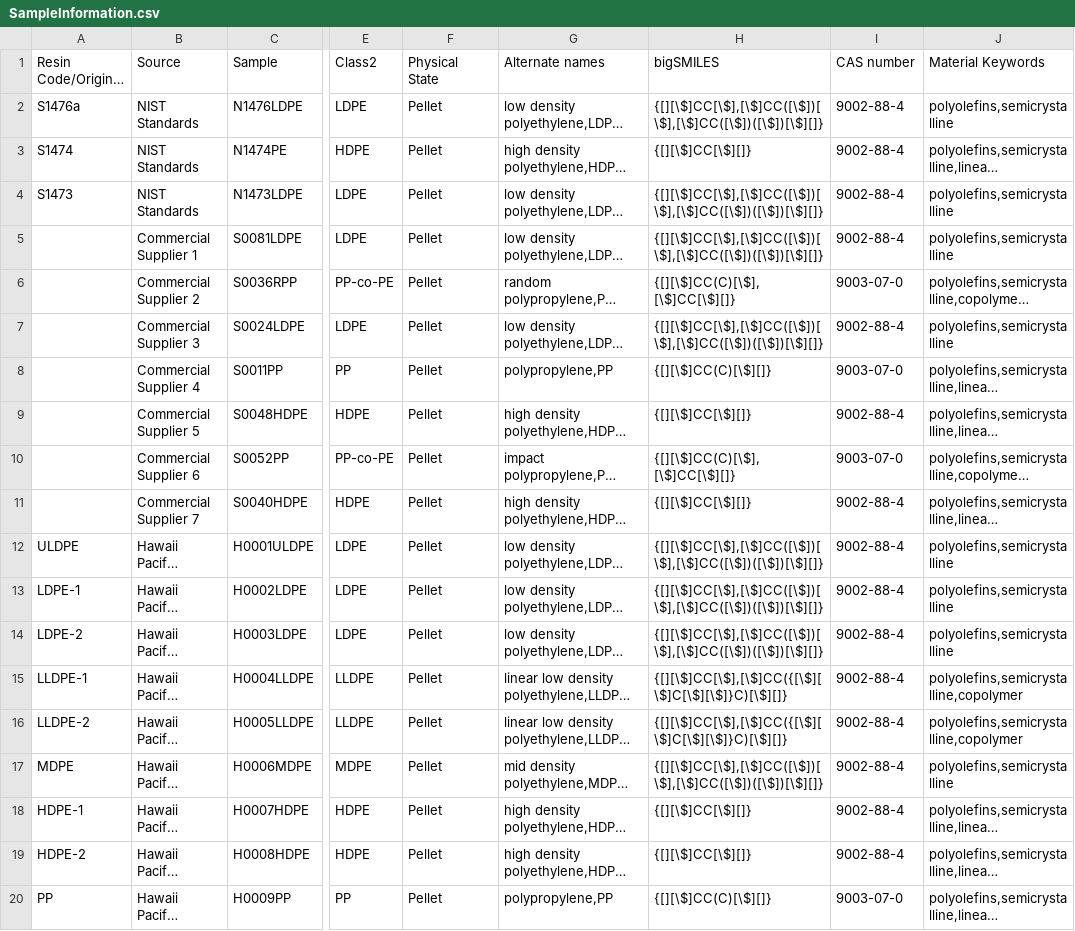
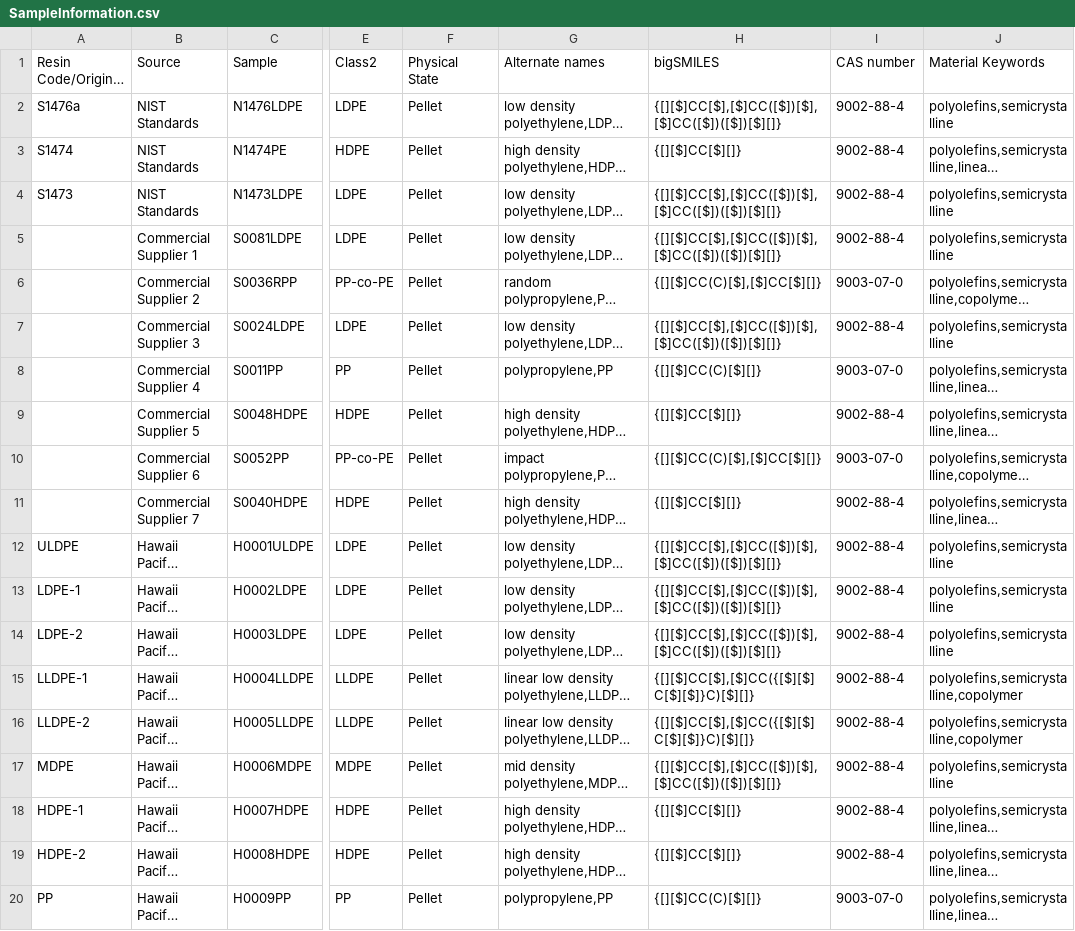
Before and after one commit to usnistgov/nir_corr_po, a CSV file: Data/SampleInformation.csv, drawn as a sheet; only a part is shown, gaps mark what is left out; long unchanged cells end in …; the diff names each change by its address in the sheet, - before the commit and + after, or states it on an @@ line.

Commit message:
Disable MathJax in Pandas display; restore canonical bigSMILES in CSV

```diff
--- a/Data/SampleInformation.csv
+++ b/Data/SampleInformation.csv
-H2 (bigSMILES): {[][\$]CC[\$],[\$]CC([\$])[\$],[\$]CC([\$])([\$])[\$][]}
+H2 (bigSMILES): {[][$]CC[$],[$]CC([$])[$],[$]CC([$])([$])[$][]}
-H3 (bigSMILES): {[][\$]CC[\$][]}
+H3 (bigSMILES): {[][$]CC[$][]}
-H4:H5 (bigSMILES): {[][\$]CC[\$],[\$]CC([\$])[\$],[\$]CC([\$])([\$])[\$][]}
+H4:H5 (bigSMILES): {[][$]CC[$],[$]CC([$])[$],[$]CC([$])([$])[$][]}
-H6 (bigSMILES): {[][\$]CC(C)[\$],[\$]CC[\$][]}
+H6 (bigSMILES): {[][$]CC(C)[$],[$]CC[$][]}
-H7 (bigSMILES): {[][\$]CC[\$],[\$]CC([\$])[\$],[\$]CC([\$])([\$])[\$][]}
+H7 (bigSMILES): {[][$]CC[$],[$]CC([$])[$],[$]CC([$])([$])[$][]}
-H8 (bigSMILES): {[][\$]CC(C)[\$][]}
+H8 (bigSMILES): {[][$]CC(C)[$][]}
-H9 (bigSMILES): {[][\$]CC[\$][]}
+H9 (bigSMILES): {[][$]CC[$][]}
-H10 (bigSMILES): {[][\$]CC(C)[\$],[\$]CC[\$][]}
+H10 (bigSMILES): {[][$]CC(C)[$],[$]CC[$][]}
-H11 (bigSMILES): {[][\$]CC[\$][]}
+H11 (bigSMILES): {[][$]CC[$][]}
-H12:H14 (bigSMILES): {[][\$]CC[\$],[\$]CC([\$])[\$],[\$]CC([\$])([\$])[\$][]}
+H12:H14 (bigSMILES): {[][$]CC[$],[$]CC([$])[$],[$]CC([$])([$])[$][]}
-H15:H16 (bigSMILES): {[][\$]CC[\$],[\$]CC({[\$][\$]C[\$][\$]}C)[\$][]}
+H15:H16 (bigSMILES): {[][$]CC[$],[$]CC({[$][$]C[$][$]}C)[$][]}
-H17 (bigSMILES): {[][\$]CC[\$],[\$]CC([\$])[\$],[\$]CC([\$])([\$])[\$][]}
+H17 (bigSMILES): {[][$]CC[$],[$]CC([$])[$],[$]CC([$])([$])[$][]}
-H18:H19 (bigSMILES): {[][\$]CC[\$][]}
+H18:H19 (bigSMILES): {[][$]CC[$][]}
-H20 (bigSMILES): {[][\$]CC(C)[\$][]}
+H20 (bigSMILES): {[][$]CC(C)[$][]}
```
Also changed, not shown: 1 other file.
